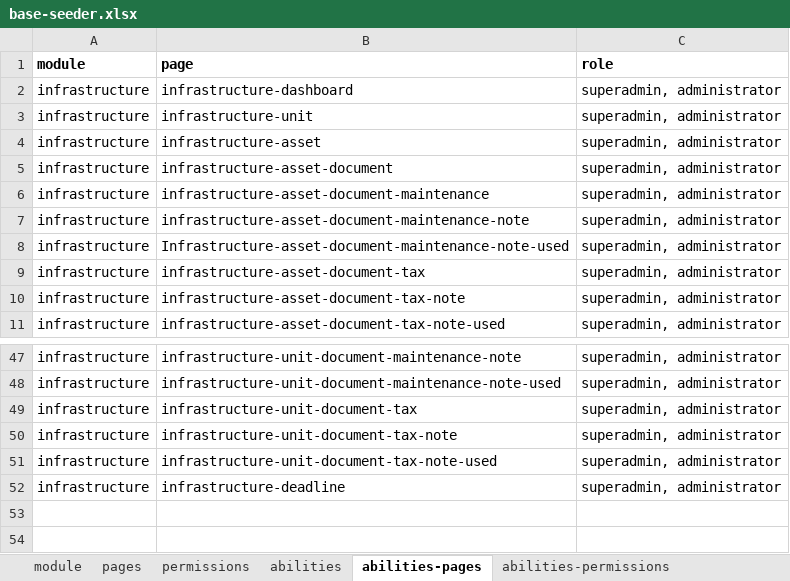
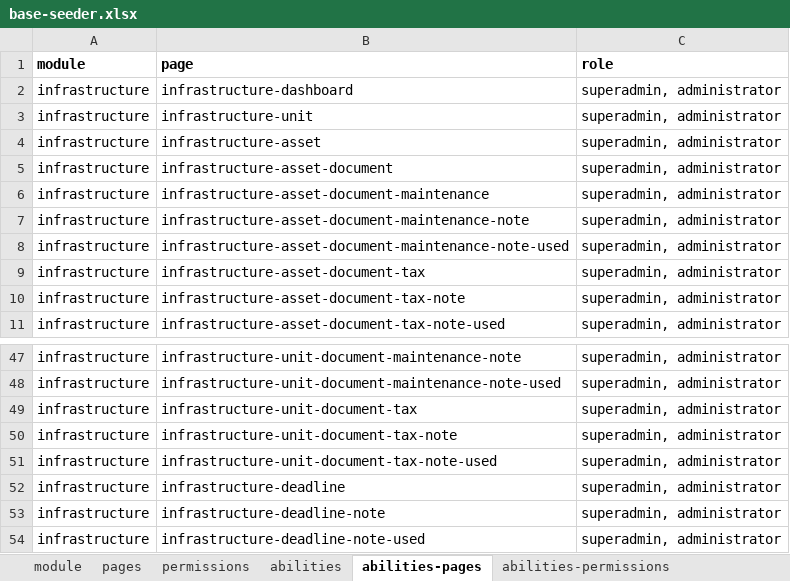
Before and after one commit to ItsJiran/mod-sarpras, an Excel workbook: database/masters/base-seeder.xlsx, sheet abilities-pages, drawn as a sheet; only a part is shown, gaps mark what is left out; values as stored, in another font and other column widths than the file's, no borders; the diff names each change by its address in the sheet, - before the commit and + after, or states it on an @@ line.

```diff
--- a/database/masters/base-seeder.xlsx (sheet abilities-pages)
+++ b/database/masters/base-seeder.xlsx (sheet abilities-pages)
-B8 (page): Infrastructure-asset-document-maintenance-note-used
+B8 (page): infrastructure-asset-document-maintenance-note-used
+row 53: infrastructure | infrastructure-deadline-note | superadmin, administrator
+row 54: infrastructure | infrastructure-deadline-note-used | superadmin, administrator
```
Also changed, not shown: sheet pages, sheet abilities-permissions, sheet permissions, 1 other file.
